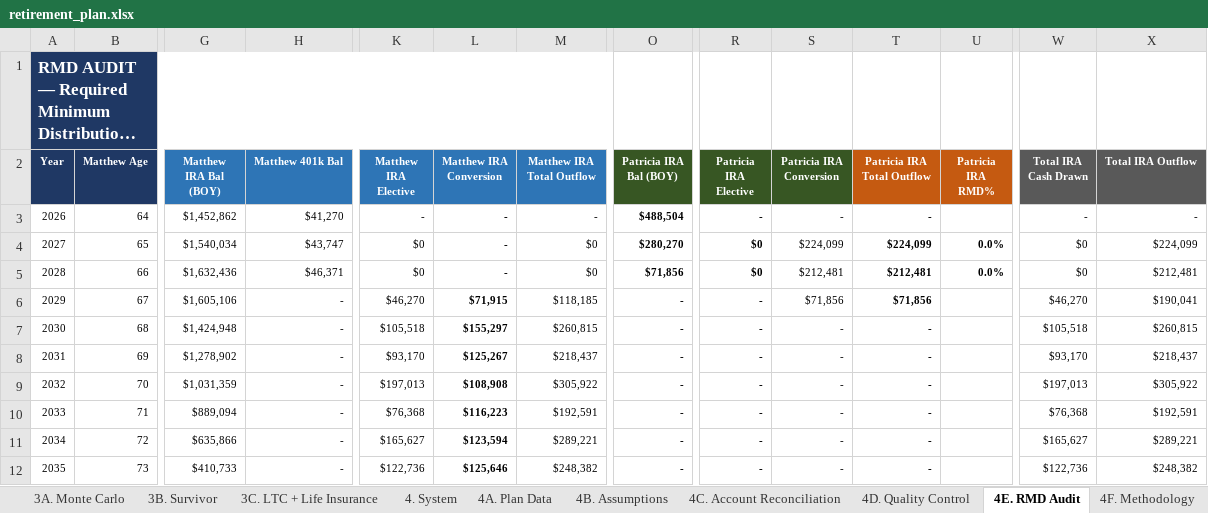
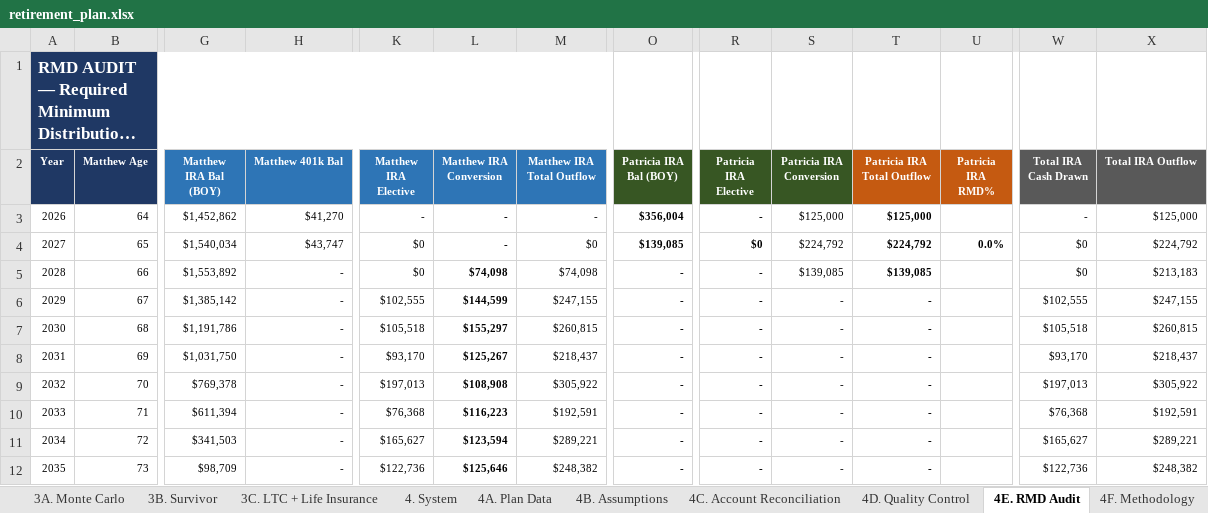
Before and after one commit to matthartzman/retirement_system, an Excel workbook: output/retirement_plan.xlsx, sheet 4E. RMD Audit, drawn as a sheet; only a part is shown, gaps mark what is left out; long unchanged cells end in …; values as stored, in another font and other column widths than the file's, no borders; the diff covers the shown part only; the diff names each change by its address in the sheet, - before the commit and + after, or states it on an @@ line.

```diff
--- a/output/retirement_plan.xlsx (sheet 4E. RMD Audit)
+++ b/output/retirement_plan.xlsx (sheet 4E. RMD Audit)
-O3 (Patricia IRA Bal (BOY)): $488,504
+O3 (Patricia IRA Bal (BOY)): $356,004
-S3 (Patricia IRA Conversion): -
+S3 (Patricia IRA Conversion): $125,000
-T3 (Patricia IRA Total Outflow): -
+T3 (Patricia IRA Total Outflow): $125,000
-X3 (Total IRA Outflow): -
+X3 (Total IRA Outflow): $125,000
-O4 (Patricia IRA Bal (BOY)): $280,270
+O4 (Patricia IRA Bal (BOY)): $139,085
-S4 (Patricia IRA Conversion): $224,099
+S4 (Patricia IRA Conversion): $224,792
-T4 (Patricia IRA Total Outflow): $224,099
+T4 (Patricia IRA Total Outflow): $224,792
-X4 (Total IRA Outflow): $224,099
+X4 (Total IRA Outflow): $224,792
-G5 (Matthew IRA Bal (BOY)): $1,632,436
+G5 (Matthew IRA Bal (BOY)): $1,553,892
-H5 (Matthew 401k Bal): $46,371
+H5 (Matthew 401k Bal): -
-L5 (Matthew IRA Conversion): -
+L5 (Matthew IRA Conversion): $74,098
-M5 (Matthew IRA Total Outflow): $0
+M5 (Matthew IRA Total Outflow): $74,098
-O5 (Patricia IRA Bal (BOY)): $71,856
+O5 (Patricia IRA Bal (BOY)): -
-R5 (Patricia IRA Elective): $0
+R5 (Patricia IRA Elective): -
-S5 (Patricia IRA Conversion): $212,481
+S5 (Patricia IRA Conversion): $139,085
-T5 (Patricia IRA Total Outflow): $212,481
+T5 (Patricia IRA Total Outflow): $139,085
-U5 (Patricia IRA RMD%): 0.0%
+U5 (Patricia IRA RMD%): (empty)
-X5 (Total IRA Outflow): $212,481
+X5 (Total IRA Outflow): $213,183
-G6 (Matthew IRA Bal (BOY)): $1,605,106
+G6 (Matthew IRA Bal (BOY)): $1,385,142
-K6 (Matthew IRA Elective): $46,270
+K6 (Matthew IRA Elective): $102,555
-L6 (Matthew IRA Conversion): $71,915
+L6 (Matthew IRA Conversion): $144,599
-M6 (Matthew IRA Total Outflow): $118,185
+M6 (Matthew IRA Total Outflow): $247,155
-S6 (Patricia IRA Conversion): $71,856
+S6 (Patricia IRA Conversion): -
-T6 (Patricia IRA Total Outflow): $71,856
+T6 (Patricia IRA Total Outflow): -
-W6 (Total IRA Cash Drawn): $46,270
+W6 (Total IRA Cash Drawn): $102,555
-X6 (Total IRA Outflow): $190,041
+X6 (Total IRA Outflow): $247,155
-G7 (Matthew IRA Bal (BOY)): $1,424,948
+G7 (Matthew IRA Bal (BOY)): $1,191,786
-G8 (Matthew IRA Bal (BOY)): $1,278,902
+G8 (Matthew IRA Bal (BOY)): $1,031,750
-G9 (Matthew IRA Bal (BOY)): $1,031,359
+G9 (Matthew IRA Bal (BOY)): $769,378
-G10 (Matthew IRA Bal (BOY)): $889,094
+G10 (Matthew IRA Bal (BOY)): $611,394
-G11 (Matthew IRA Bal (BOY)): $635,866
+G11 (Matthew IRA Bal (BOY)): $341,503
-G12 (Matthew IRA Bal (BOY)): $410,733
+G12 (Matthew IRA Bal (BOY)): $98,709
```
Also changed, not shown: 41 edited cells and cell formats elsewhere in this sheet, sheet 4C. Account Reconciliation, sheet 2D. Social Security, sheet 1C. Cash Flow, sheet 3A. Monte Carlo, sheet 1B. Net Worth, sheet 2A. Roth Conversion, 11 more sheets, 18 other files.
